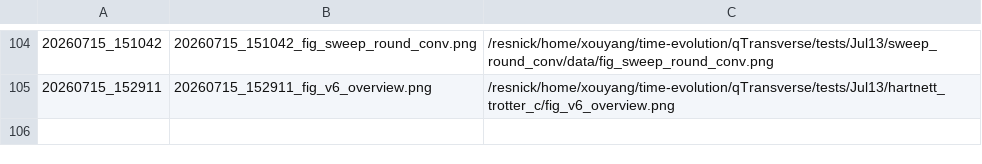
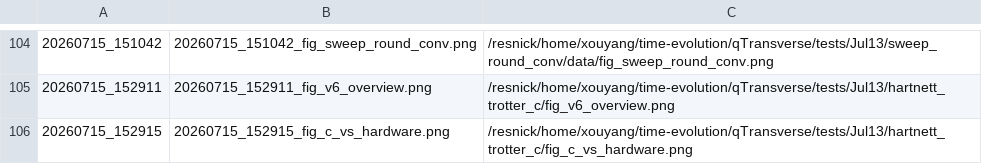
Before and after one commit to Xiaoyu-Ouyang/image-host, a TSV file: MANIFEST.tsv, drawn as a sheet; only a part is shown, gaps mark what is left out.

Commit message:
upload_fig: 20260715_152915 (1 file(s))
20260715_152915_fig_c_vs_hardware.png <- /resnick/home/xouyang/time-evolution/qTransverse/tests/Jul13/hartnett_trotter_c/fig_c_vs_hardware.png

```diff
--- a/MANIFEST.tsv
+++ b/MANIFEST.tsv
@@ -105 +105,2 @@
 20260715_152911	20260715_152911_fig_v6_overview.png	/resnick/home/xouyang/time-evolution/qTransverse/tests/Jul13/hartnett_trotter_c/fig_v6_overview.png
+20260715_152915	20260715_152915_fig_c_vs_hardware.png	/resnick/home/xouyang/time-evolution/qTransverse/tests/Jul13/hartnett_trotter_c/fig_c_vs_hardware.png
```
Also changed, not shown: 1 other file.
